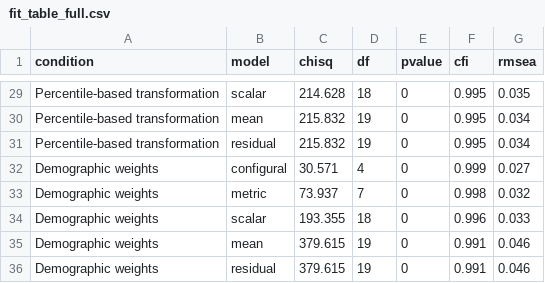
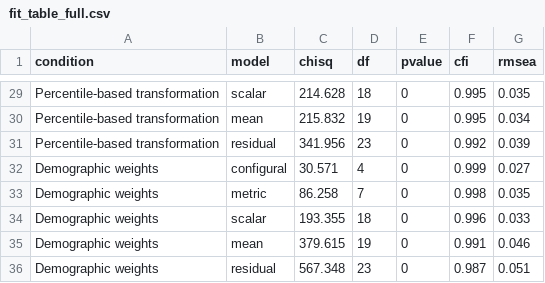
Before and after one commit to bieneSchwarze/MeasureConspiracyTheories, a CSV file: fit_table_full.csv, drawn as a sheet; only a part is shown, gaps mark what is left out; the diff covers the shown part only.

```diff
--- a/fit_table_full.csv
+++ b/fit_table_full.csv
@@ -30,7 +30,7 @@ Percentile-based transformation,scalar,214.628,18,0,0.995,0.035
 Percentile-based transformation,mean,215.832,19,0,0.995,0.034
-Percentile-based transformation,residual,215.832,19,0,0.995,0.034
+Percentile-based transformation,residual,341.956,23,0,0.992,0.039
 Demographic weights,configural,30.571,4,0,0.999,0.027
-Demographic weights,metric,73.937,7,0,0.998,0.032
+Demographic weights,metric,86.258,7,0,0.998,0.035
 Demographic weights,scalar,193.355,18,0,0.996,0.033
 Demographic weights,mean,379.615,19,0,0.991,0.046
-Demographic weights,residual,379.615,19,0,0.991,0.046
+Demographic weights,residual,567.348,23,0,0.987,0.051
```
Also changed, not shown: 31 edited cells elsewhere in this file, 1 other file.
